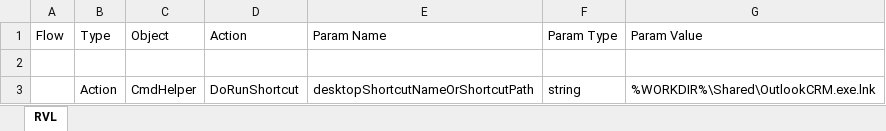
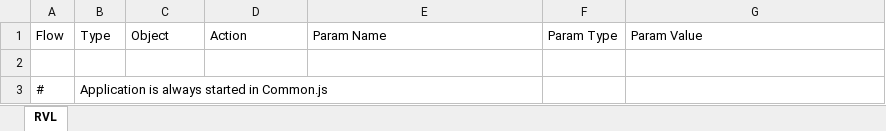
Before and after one commit to Inflectra/rapise-powerpack, an Excel workbook: FWInfragisticsOutlookCRM/TestCases/!Template/Main.rvl.xlsx, sheet RVL, drawn as a sheet; values as stored, in another font and other column widths than the file's, no borders; removed rows and columns are numbered as before the commit, all else as after; the diff names each change by its address in the sheet, - before the commit and + after, or states it on an @@ line.

```diff
--- a/FWInfragisticsOutlookCRM/TestCases/!Template/Main.rvl.xlsx (sheet RVL)
+++ b/FWInfragisticsOutlookCRM/TestCases/!Template/Main.rvl.xlsx (sheet RVL)
-row 3:  | Action | CmdHelper | DoRunShortcut | desktopShortcutNameOrShortcutPath | string | %WORKDIR%\Shared\OutlookCRM.exe.lnk
+row 3: # | Application is always started in Common.js
```
Also changed, not shown: FWInfragisticsOutlookCRM/TestCases/Walk Through Outlook CRM/Main.rvl.xlsx, 2 other files.
